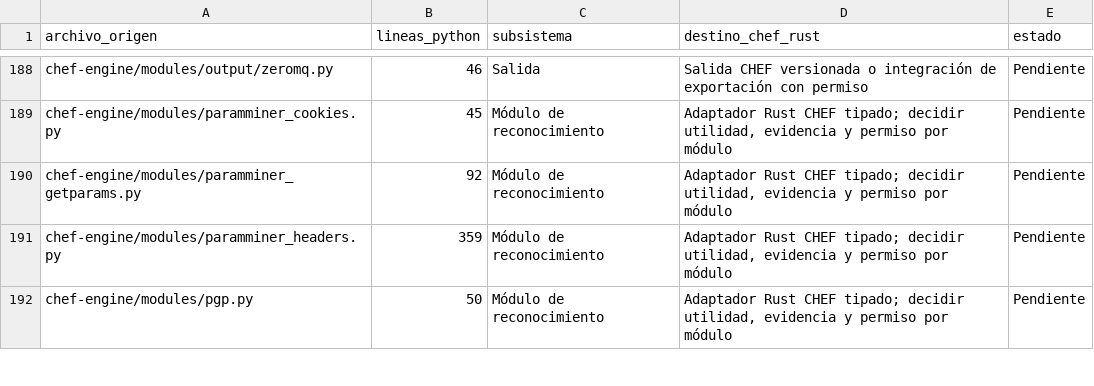
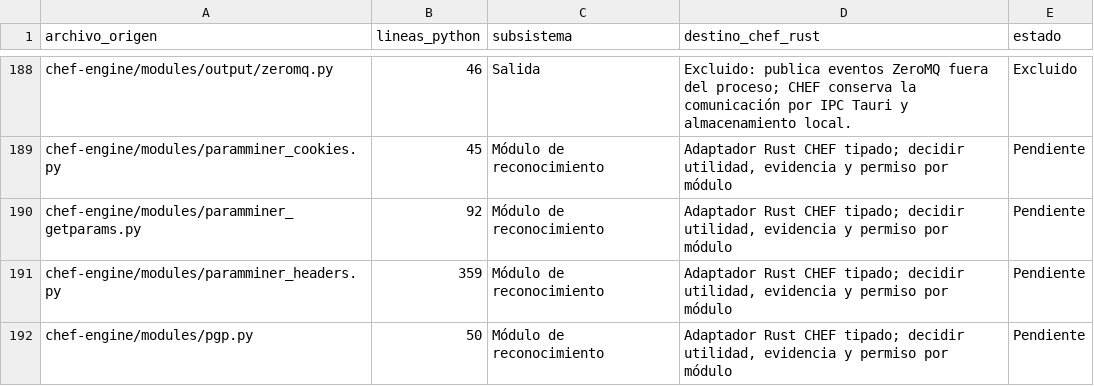
Before and after one commit to CyberStill-GmbH/CHEF, a CSV file: docs/migration/inventario-migracion.csv, drawn as a sheet; only a part is shown, gaps mark what is left out; the diff covers the shown part only; the diff names each change by its address in the sheet, - before the commit and + after, or states it on an @@ line.

```diff
--- a/docs/migration/inventario-migracion.csv
+++ b/docs/migration/inventario-migracion.csv
-D188 (destino_chef_rust): Salida CHEF versionada o integración de exportación con permiso
+D188 (destino_chef_rust): Excluido: publica eventos ZeroMQ fuera del proceso; CHEF conserva la comunicación por IPC Tauri y almacenamiento local.
-E188 (estado): Pendiente
+E188 (estado): Excluido
```
Also changed, not shown: 38 edited cells elsewhere in this file, 2 other files.
